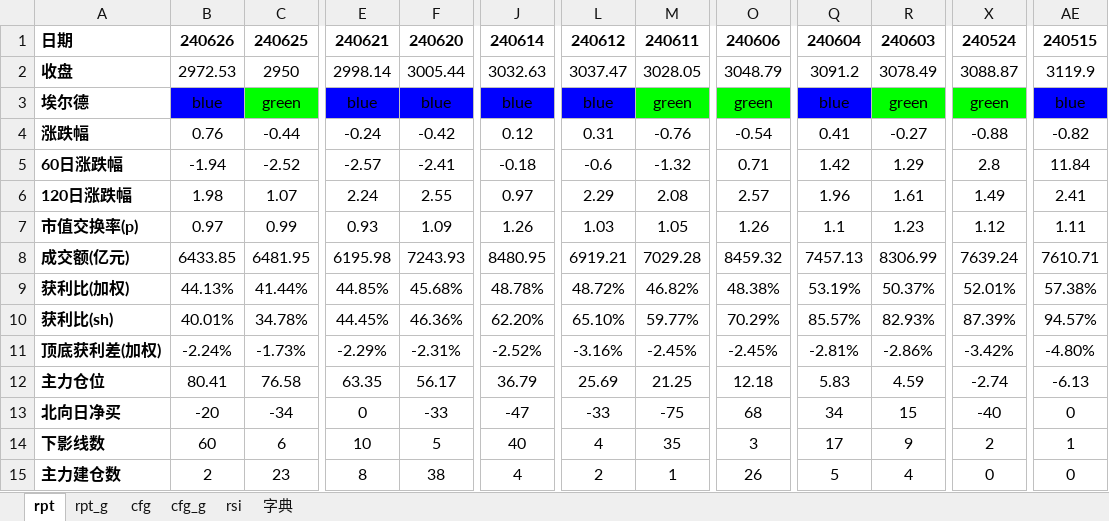
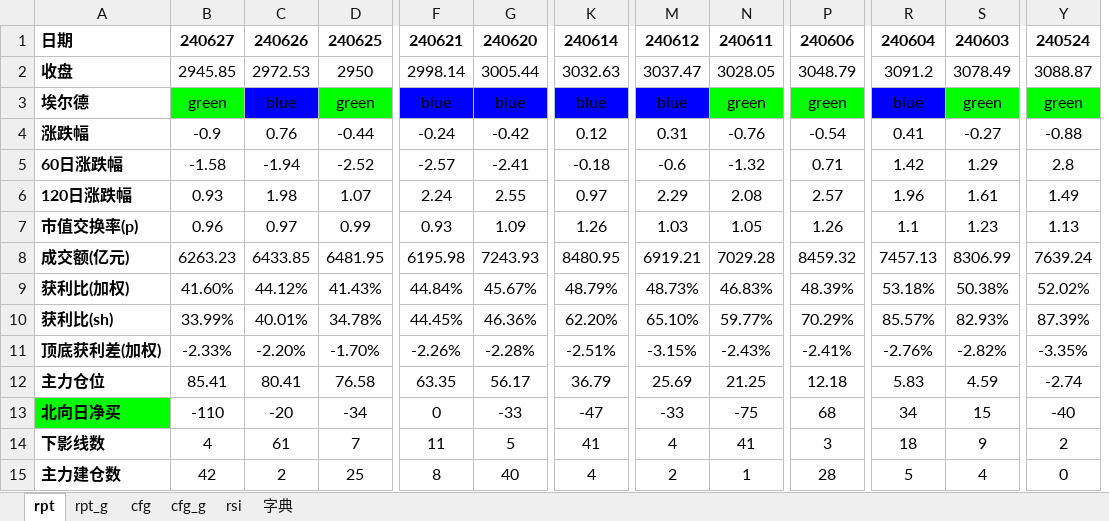
Before and after one commit to aixingkong/view, an Excel workbook: report_2406.xlsx, sheet rpt, drawn as a sheet; only a part is shown, gaps mark what is left out; values as stored, in another font and other column widths than the file's, no borders; conditional formats not drawn; removed rows and columns are numbered as before the commit, all else as after; rows hold the shown columns only; the diff covers the shown part only; the diff names each change by its address in the sheet, - before the commit and + after, or states it on an @@ line.

```diff
--- a/report_2406.xlsx (sheet rpt)
+++ b/report_2406.xlsx (sheet rpt)
+column B, rows 1-10: 240627 | 2945.85 | green | -0.9 | -1.58 | 0.93 | 0.96 | 6263.23 | 41.60% | 33.99%; rows 12-15: 85.41 | -110 | 4 | 42
-column AE, rows 1-10: 240515 | 3119.9 | blue | -0.82 | 11.84 | 2.41 | 1.11 | 7610.71 | 57.38% | 94.57%; rows 12-15: -6.13 | 0 | 1 | 0
-Y7: 1.12
+Y7: 1.13
-C9: 44.13%
+C9: 44.12%
-D9: 41.44%
+D9: 41.43%
-F9: 44.85%
+F9: 44.84%
-G9: 45.68%
+G9: 45.67%
-K9: 48.78%
+K9: 48.79%
-M9: 48.72%
+M9: 48.73%
-N9: 46.82%
+N9: 46.83%
-P9: 48.38%
+P9: 48.39%
-R9: 53.19%
+R9: 53.18%
-S9: 50.37%
+S9: 50.38%
-Y9: 52.01%
+Y9: 52.02%
-row 11: 顶底获利差(加权) | -2.24% | -1.73% | -2.29% | -2.31% | -2.52% | -3.16% | -2.45% | -2.45% | -2.81% | -2.86% | -3.42% | -4.80%
+row 11: 顶底获利差(加权) | -2.33% | -2.20% | -1.70% | -2.26% | -2.28% | -2.51% | -3.15% | -2.43% | -2.41% | -2.76% | -2.82% | -3.35%
-A13 fill: none
+A13 fill: #00FF00
-C14: 60
+C14: 61
-D14: 6
+D14: 7
-F14: 10
+F14: 11
-K14: 40
+K14: 41
-N14: 35
+N14: 41
-R14: 17
+R14: 18
-D15: 23
+D15: 25
-G15: 38
+G15: 40
-P15: 26
+P15: 28
```
Also changed, not shown: 55 edited cells and cell formats elsewhere in this sheet, sheet rpt_g, 7 other files.
